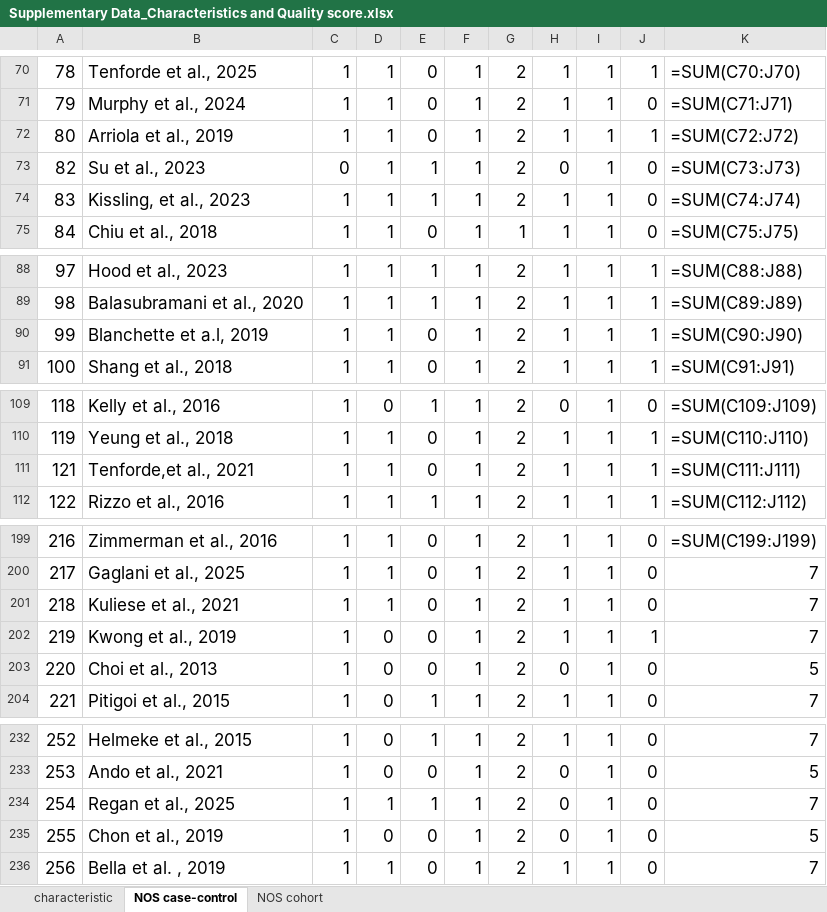
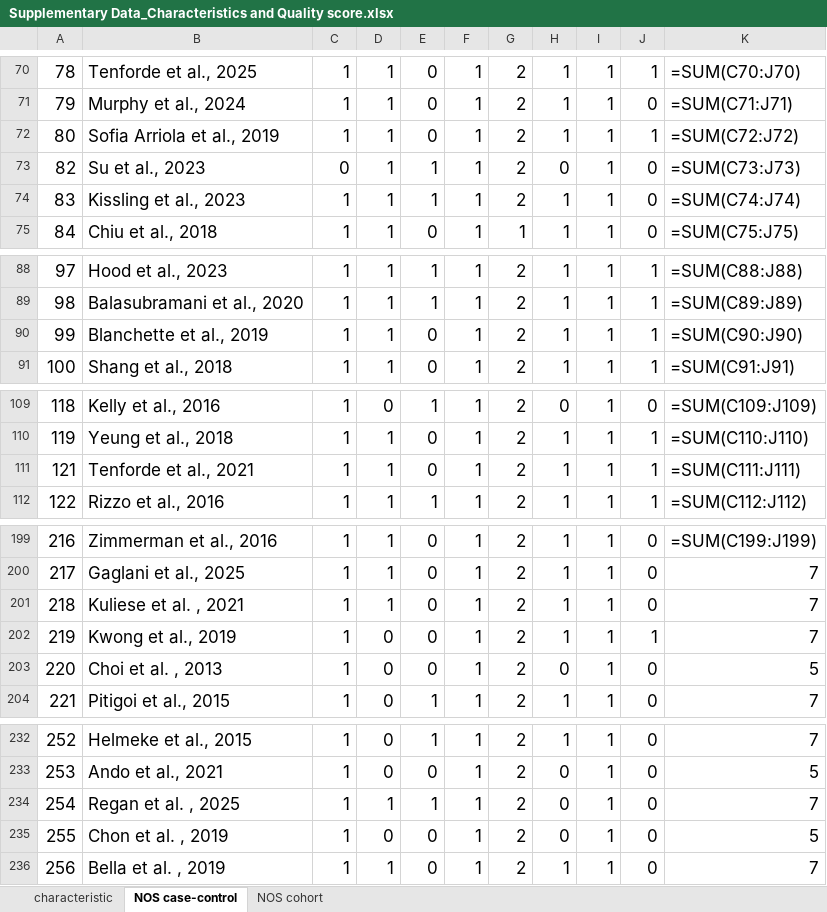
Before and after one commit to Lei-hao-Group/influenza-ve-pandemic-meta-analysis, an Excel workbook: Data/Supplementary Data_Characteristics and Quality score.xlsx, sheet NOS case-control, drawn as a sheet; only a part is shown, gaps mark what is left out; values as stored, in another font and other column widths than the file's, no borders; formulas without a stored value are shown as written; the diff covers the shown part only; the diff names each change by its address in the sheet, - before the commit and + after, or states it on an @@ line.

```diff
--- a/Data/Supplementary Data_Characteristics and Quality score.xlsx (sheet NOS case-control)
+++ b/Data/Supplementary Data_Characteristics and Quality score.xlsx (sheet NOS case-control)
-B72: Arriola et al., 2019
+B72: Sofia Arriola et al., 2019
-B74: Kissling, et al., 2023
+B74: Kissling et al., 2023
-B90: Blanchette et a.l, 2019
+B90: Blanchette et al., 2019
-B111: Tenforde,et al., 2021
+B111: Tenforde et al., 2021
-B201: Kuliese et al., 2021
+B201: Kuliese et al. , 2021
-B203: Choi et al., 2013
+B203: Choi et al. , 2013
-B234: Regan et al., 2025
+B234: Regan et al. , 2025
-B235: Chon et al., 2019
+B235: Chon et al. , 2019
```
Also changed, not shown: 4 edited cells elsewhere in this sheet, sheet characteristic, sheet NOS cohort, Data/review_data.xlsx, 30 other files.
